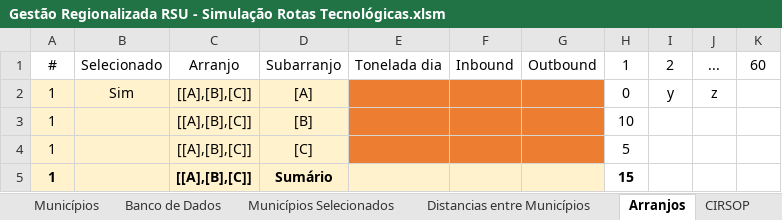
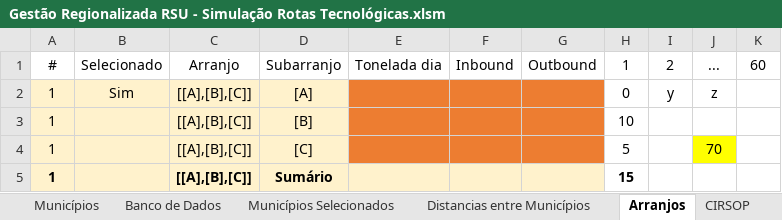
Before and after one commit to cristiansimioni/gestaoregionalizadarsu, an Excel workbook: Gestão Regionalizada RSU - Simulação Rotas Tecnológicas.xlsm, sheet Arranjos, drawn as a sheet; values as stored, in another font and other column widths than the file's, no borders; the diff names each change by its address in the sheet, - before the commit and + after, or states it on an @@ line.

```diff
--- a/Gestão Regionalizada RSU - Simulação Rotas Tecnológicas.xlsm (sheet Arranjos)
+++ b/Gestão Regionalizada RSU - Simulação Rotas Tecnológicas.xlsm (sheet Arranjos)
-J4: (empty)
+J4: 70
-J4 fill: none
+J4 fill: #FFFF00
```
Also changed, not shown: sheet Banco de Dados, other sheet tabs, charts or pictures, 30 other files.
